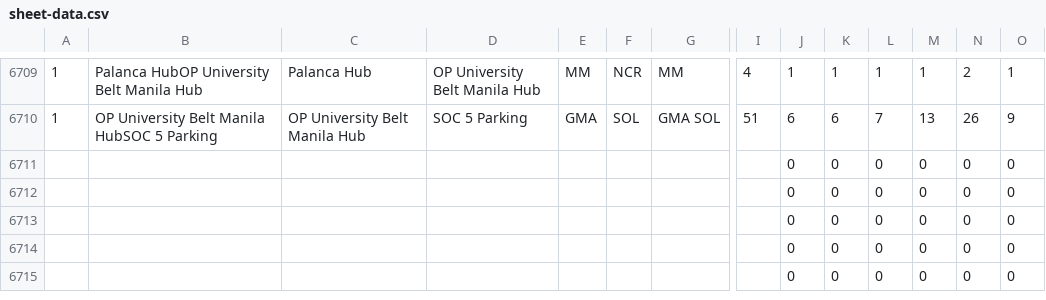
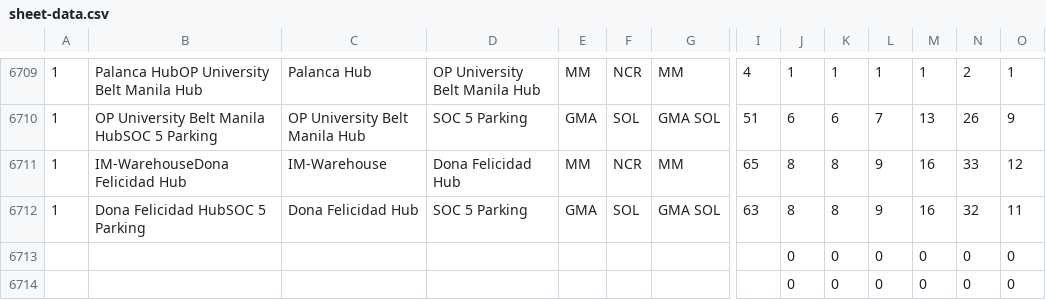
Before and after one commit to pamelacabanting-design/rc-fuel-matrix, a CSV file: sheet-data.csv, drawn as a sheet; only a part is shown, gaps mark what is left out; the shorter side is filled out with more unchanged rows; removed rows and columns are numbered as before the commit, all else as after; rows hold the shown columns only; the diff names each change by its address in the sheet, - before the commit and + after, or states it on an @@ line.

```diff
--- a/sheet-data.csv
+++ b/sheet-data.csv
-row 6711:  |  |  |  |  |  |  |  | 0 | 0 | 0 | 0 | 0 | 0
-row 6712:  |  |  |  |  |  |  |  | 0 | 0 | 0 | 0 | 0 | 0
+row 6711: 1 | IM-WarehouseDona Felicidad Hub | IM-Warehouse | Dona Felicidad Hub | MM | NCR | MM | 65 | 8 | 8 | 9 | 16 | 33 | 12
+row 6712: 1 | Dona Felicidad HubSOC 5 Parking | Dona Felicidad Hub | SOC 5 Parking | GMA | SOL | GMA SOL | 63 | 8 | 8 | 9 | 16 | 32 | 11
```
